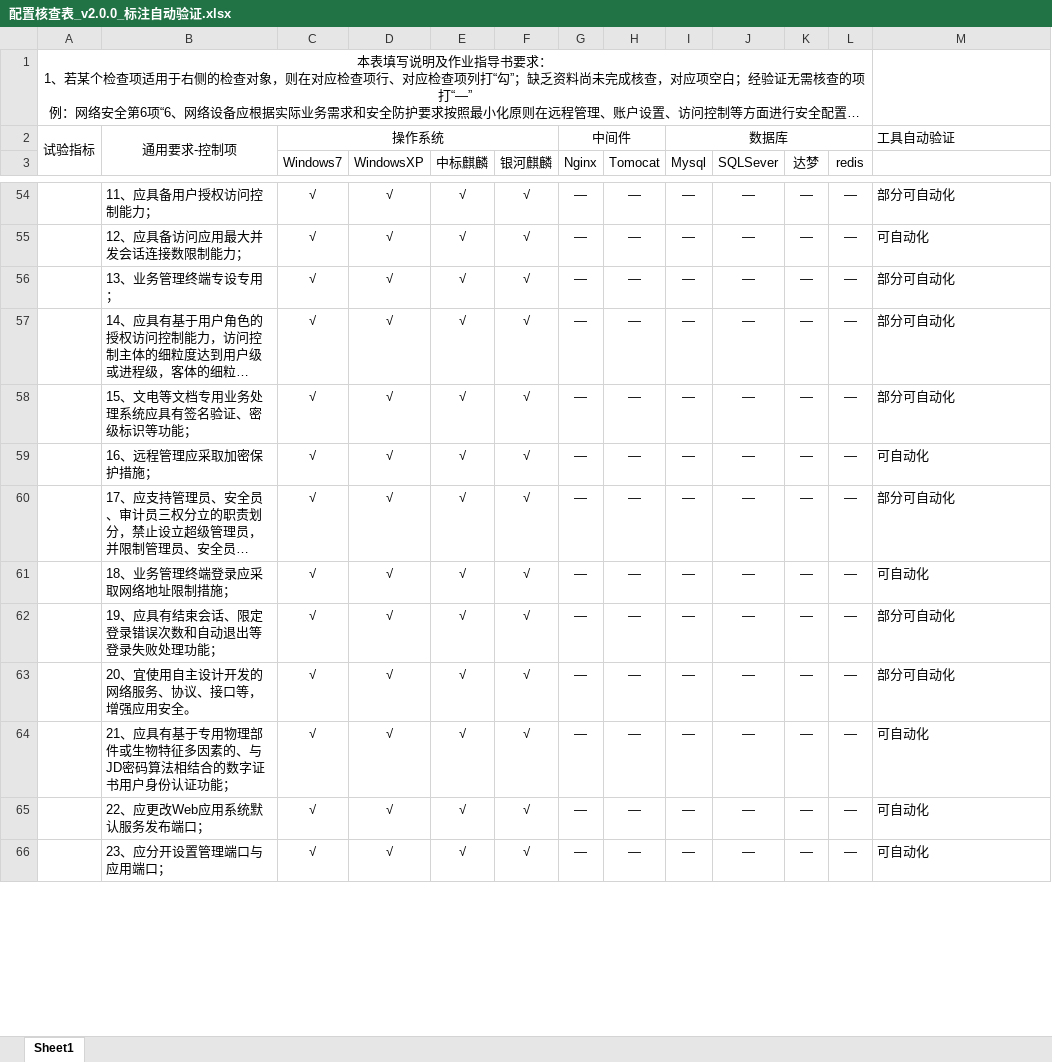
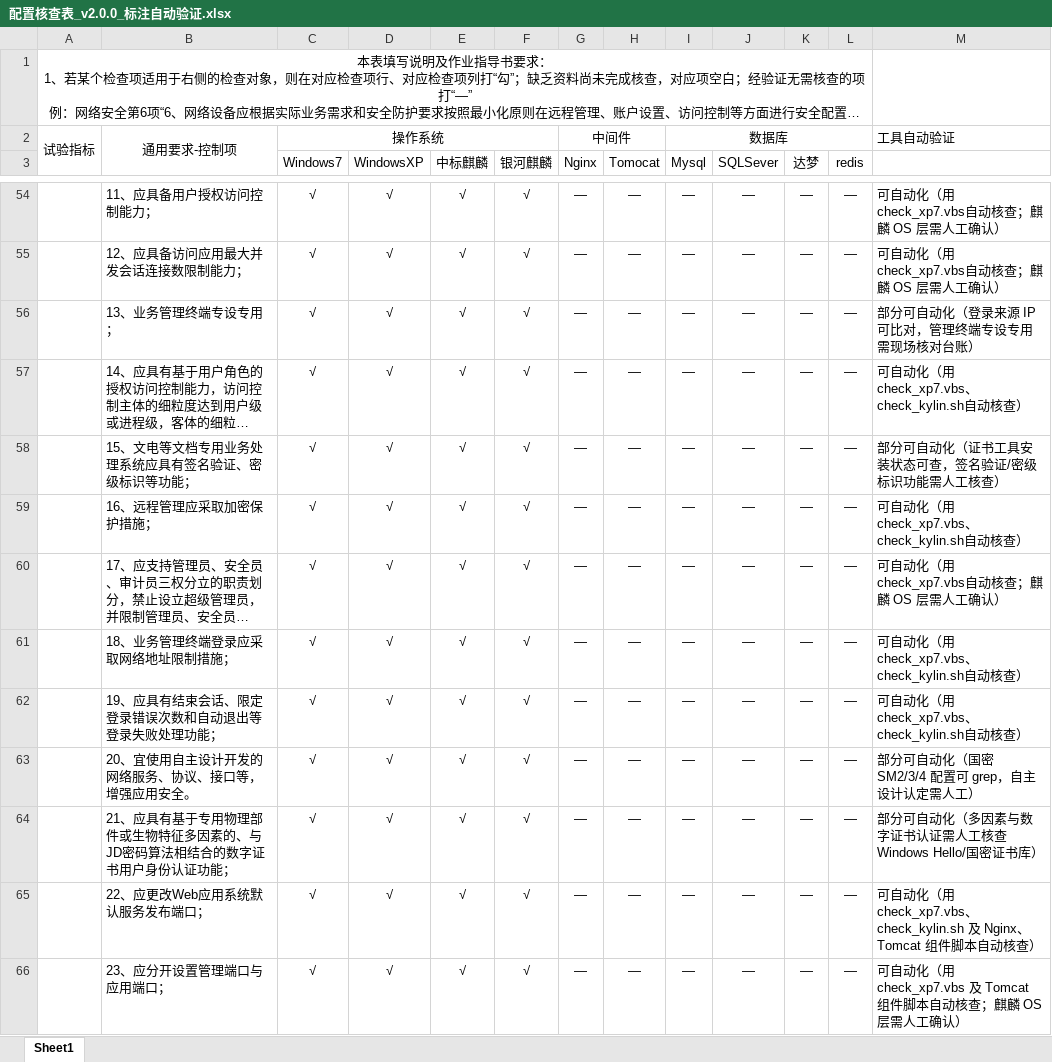
Before and after one commit to 1111307/checklist_tool, an Excel workbook: checklist_tool/配置核查表_v2.0.0_标注自动验证.xlsx, sheet Sheet1, drawn as a sheet; only a part is shown, gaps mark what is left out; long unchanged cells end in …; values as stored, in another font and other column widths than the file's, no borders; the diff covers the shown part only; the diff names each change by its address in the sheet, - before the commit and + after, or states it on an @@ line.

Commit message:
feat: 核查表第13列标注升级为详情级（脚本名+可自动/需人工边界）
- 135 行全部写明：可自动化→点名用哪个脚本（check_xp7.vbs/check_kylin.sh/
  组件脚本/check_network.sh），单平台自动的注明另一侧需人工确认；
  部分可自动化→写清脚本能查什么、什么必须人工/WAF/渗透测试；
  需人工→注明现场/文档/台账类
- 分类与交叉验证报告严格对齐（86 可自动化/18 部分/31 需人工），
  脚本内置分布校验不符即拒写
- 修正 3 处过时「跳过（不适用）」标注（2.3/2.7/3.6，脚本已补真实检测）
- M 列加宽至 55 + 自动换行，行高按内容抬高（只升不降）
- _annotate_xlsx.py 入库（干跑/应用两模式，含与报告一致性校验）

```diff
--- a/checklist_tool/配置核查表_v2.0.0_标注自动验证.xlsx (sheet Sheet1)
+++ b/checklist_tool/配置核查表_v2.0.0_标注自动验证.xlsx (sheet Sheet1)
-M54: 部分可自动化
+M54: 可自动化（用 check_xp7.vbs自动核查；麒麟 OS 层需人工确认）
-M55: 可自动化
+M55: 可自动化（用 check_xp7.vbs自动核查；麒麟 OS 层需人工确认）
-M56: 部分可自动化
+M56: 部分可自动化（登录来源 IP 可比对，管理终端专设专用需现场核对台账）
-M57: 部分可自动化
+M57: 可自动化（用 check_xp7.vbs、check_kylin.sh自动核查）
-M58: 部分可自动化
+M58: 部分可自动化（证书工具安装状态可查，签名验证/密级标识功能需人工核查）
-M59: 可自动化
+M59: 可自动化（用 check_xp7.vbs、check_kylin.sh自动核查）
-M60: 部分可自动化
+M60: 可自动化（用 check_xp7.vbs自动核查；麒麟 OS 层需人工确认）
-M61: 可自动化
+M61: 可自动化（用 check_xp7.vbs、check_kylin.sh自动核查）
-M62: 部分可自动化
+M62: 可自动化（用 check_xp7.vbs、check_kylin.sh自动核查）
-M63: 部分可自动化
+M63: 部分可自动化（国密 SM2/3/4 配置可 grep，自主设计认定需人工）
-M64: 可自动化
+M64: 部分可自动化（多因素与数字证书认证需人工核查 Windows Hello/国密证书库）
-M65: 可自动化
+M65: 可自动化（用 check_xp7.vbs、check_kylin.sh 及 Nginx、Tomcat 组件脚本自动核查）
-M66: 可自动化
+M66: 可自动化（用 check_xp7.vbs 及 Tomcat 组件脚本自动核查；麒麟 OS 层需人工确认）
```
Also changed, not shown: 113 edited cells elsewhere in this sheet, 配置核查表_v2.0.0_标注自动验证.xlsx, 1 other file.
